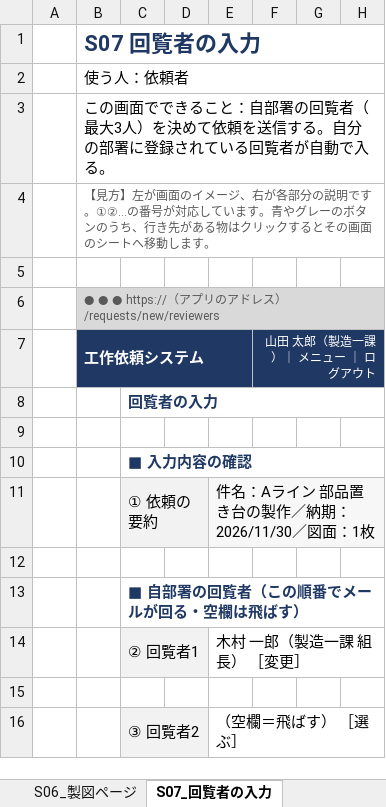
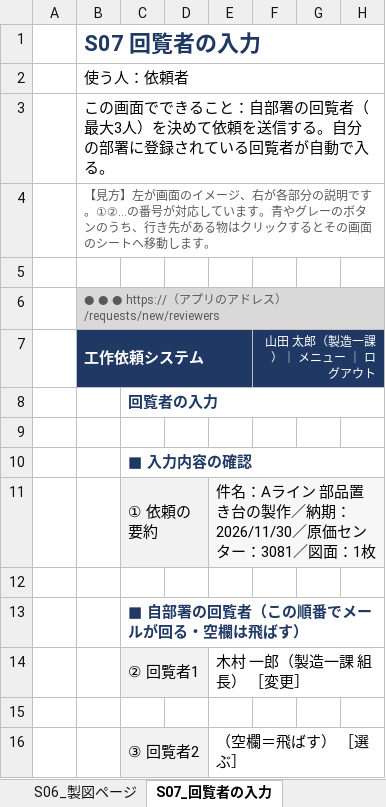
Before and after one commit to oltotlo79-rgb/try, an Excel workbook: docs/要件定義書_工作依頼システム_第1.3版.xlsx, sheet S07_回覧者の入力, drawn as a sheet; only a part is shown; values as stored, in another font and other column widths than the file's, no borders; the diff names each change by its address in the sheet, - before the commit and + after, or states it on an @@ line.

```diff
--- a/docs/要件定義書_工作依頼システム_第1.3版.xlsx (sheet S07_回覧者の入力)
+++ b/docs/要件定義書_工作依頼システム_第1.3版.xlsx (sheet S07_回覧者の入力)
-E11: 件名：Aライン 部品置き台の製作／納期：2026/11/30／図面：1枚
+E11: 件名：Aライン 部品置き台の製作／納期：2026/11/30／原価センター：3081／図面：1枚
```
Also changed, not shown: sheet 11_データ項目, sheet S05_依頼書入力, sheet 14_今後の予定, sheet S12_承認, sheet S15_依頼書詳細・進捗更新, sheet 2_用語集, 7 more sheets, charts or pictures, 24 other files.
